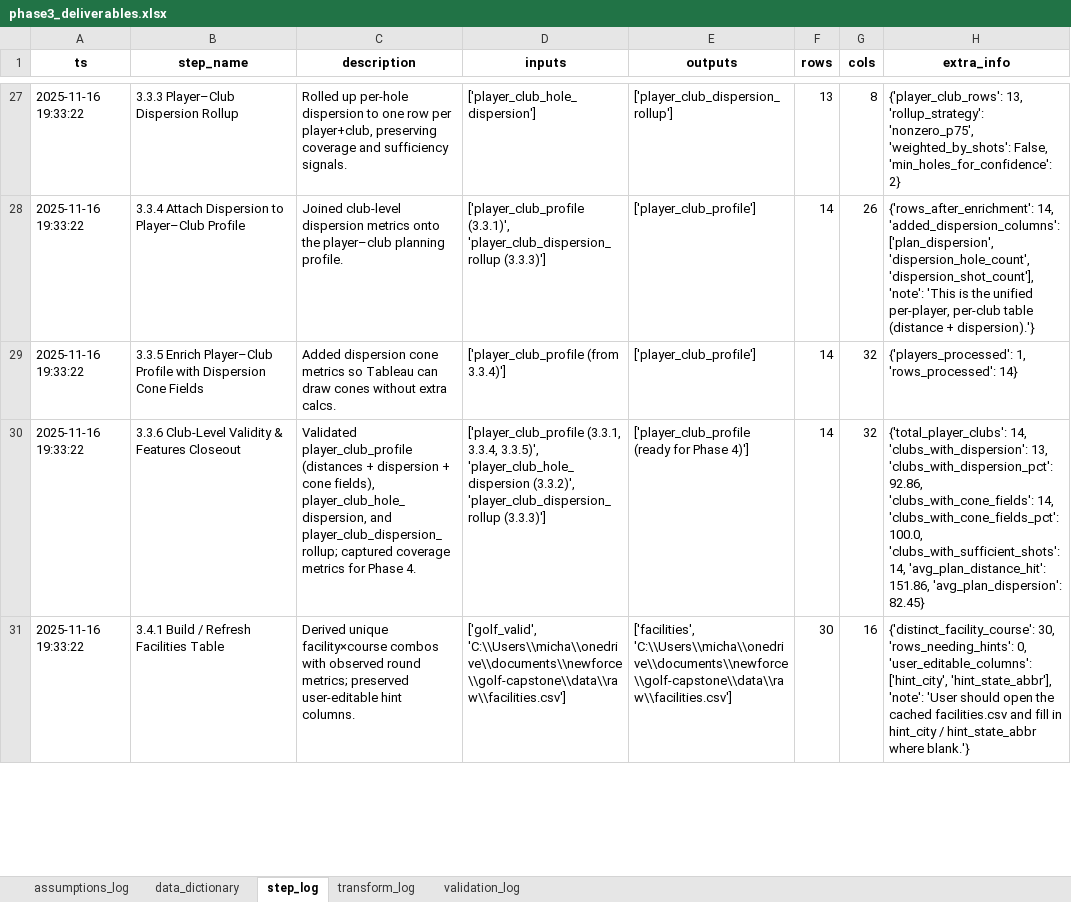
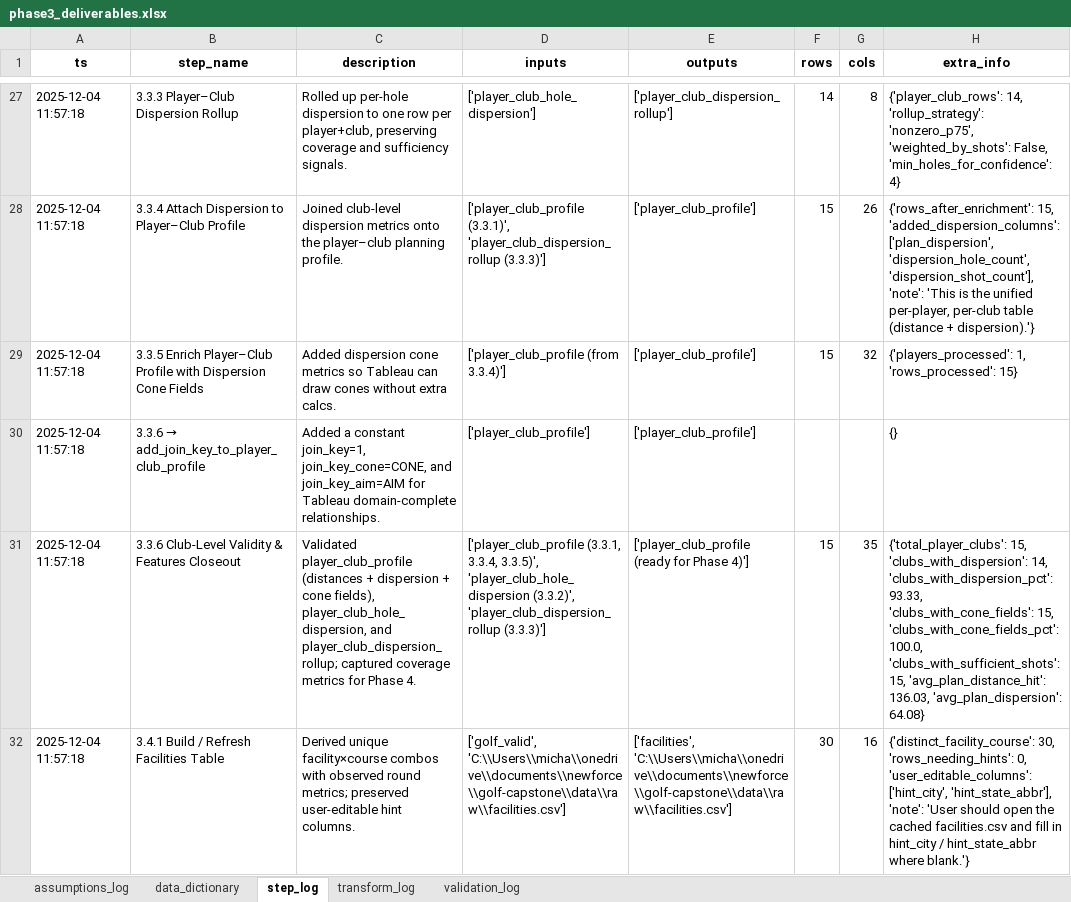
Before and after one commit to mclphlps/golf-performance-analytics-system, an Excel workbook: deliverables/phase3_deliverables/phase3_deliverables.xlsx, sheet step_log, drawn as a sheet; only a part is shown, gaps mark what is left out; values as stored, in another font and other column widths than the file's, no borders; addresses are those after the commit; the diff covers the shown part only; the diff names each change by its address in the sheet, - before the commit and + after, or states it on an @@ line.

```diff
--- a/deliverables/phase3_deliverables/phase3_deliverables.xlsx (sheet step_log)
+++ b/deliverables/phase3_deliverables/phase3_deliverables.xlsx (sheet step_log)
-A27:A29 (ts): 2025-11-16 19:33:22
+A27:A29 (ts): 2025-12-04 11:57:18
-F27 (rows): 13
+F27 (rows): 14
-H27 (extra_info): {'player_club_rows': 13, 'rollup_strategy': 'nonzero_p75', 'weighted_by_shots': False, 'min_holes_for_confidence': 2}
+H27 (extra_info): {'player_club_rows': 14, 'rollup_strategy': 'nonzero_p75', 'weighted_by_shots': False, 'min_holes_for_confidence': 4}
-F28:F29 (rows): 14
+F28:F29 (rows): 15
-H28 (extra_info): {'rows_after_enrichment': 14, 'added_dispersion_columns': ['plan_dispersion',…
+H28 (extra_info): {'rows_after_enrichment': 15, 'added_dispersion_columns': ['plan_dispersion',…
-H29 (extra_info): …1, 'rows_processed': 14}
+H29 (extra_info): …1, 'rows_processed': 15}
+row 30: 2025-12-04 11:57:18 | 3.3.6 → add_join_key_to_player_club_profile | Added a constant join_key=1, join_key_cone=CONE, and join_key_aim=AIM for Tableau domain-complete relationships. | ['player_club_profile'] | ['player_club_profile'] |  |  | {}
-A31:A32 (ts): 2025-11-16 19:33:22
+A31:A32 (ts): 2025-12-04 11:57:18
-F31 (rows): 14
+F31 (rows): 15
-G31 (cols): 32
+G31 (cols): 35
-H31 (extra_info): {'total_player_clubs': 14, 'clubs_with_dispersion': 13, 'clubs_with_dispersion_pct': 92.86, 'clubs_with_cone_fields': 14, 'clubs_with_cone_fields_pct': 100.0, 'clubs_with_sufficient_shots': 14, 'avg_plan_distance_hit': 151.86, 'avg_plan_dispersion': 82.45}
+H31 (extra_info): {'total_player_clubs': 15, 'clubs_with_dispersion': 14, 'clubs_with_dispersion_pct': 93.33, 'clubs_with_cone_fields': 15, 'clubs_with_cone_fields_pct': 100.0, 'clubs_with_sufficient_shots': 15, 'avg_plan_distance_hit': 136.03, 'avg_plan_dispersion': 64.08}
```
Also changed, not shown: 74 edited cells elsewhere in this sheet, sheet data_dictionary, sheet transform_log, sheet validation_log, sheet assumptions_log, 10 other files.
